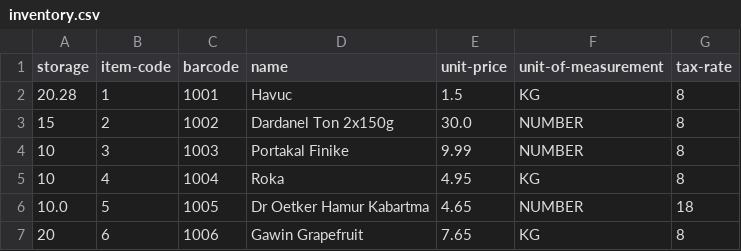
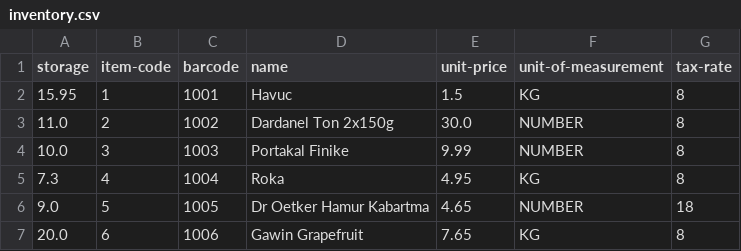
Before and after one commit to QRegister/qregister-desktop, a CSV file: data/csv/inventory.csv, drawn as a sheet.

Commit message:
Getting inventory from repo

```diff
--- a/data/csv/inventory.csv
+++ b/data/csv/inventory.csv
@@ -1,7 +1,7 @@
 storage,item-code,barcode,name,unit-price,unit-of-measurement,tax-rate
-20.28,1,1001,Havuc,1.5,KG,8
-15,2,1002,Dardanel Ton 2x150g,30.0,NUMBER,8
-10,3,1003,Portakal Finike,9.99,NUMBER,8
-10,4,1004,Roka,4.95,KG,8
-10.0,5,1005,Dr Oetker Hamur Kabartma,4.65,NUMBER,18
-20,6,1006,Gawin Grapefruit,7.65,KG,8
+15.95,1,1001,Havuc,1.5,KG,8
+11.0,2,1002,Dardanel Ton 2x150g,30.0,NUMBER,8
+10.0,3,1003,Portakal Finike,9.99,NUMBER,8
+7.3,4,1004,Roka,4.95,KG,8
+9.0,5,1005,Dr Oetker Hamur Kabartma,4.65,NUMBER,18
+20.0,6,1006,Gawin Grapefruit,7.65,KG,8
```
Also changed, not shown: 1 other file.
